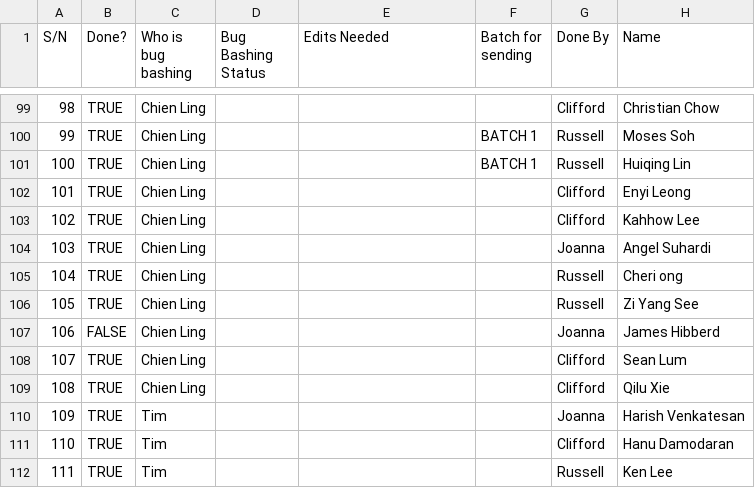
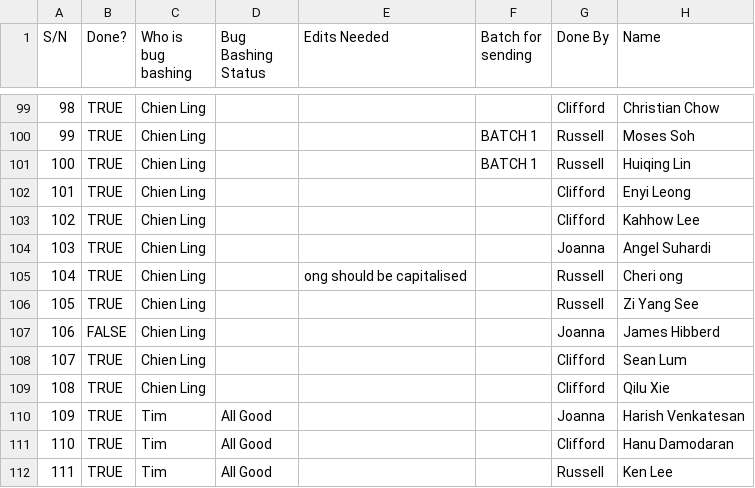
Before and after one commit to isomerpages/ogp, a CSV file: _about-us/people.csv, drawn as a sheet; only a part is shown, gaps mark what is left out; the diff covers the shown part only; the diff names each change by its address in the sheet, - before the commit and + after, or states it on an @@ line.

```diff
--- a/_about-us/people.csv
+++ b/_about-us/people.csv
-E105 (Edits Needed): (empty)
+E105 (Edits Needed): ong should be capitalised
-D110:D112 (Bug Bashing Status): (empty)
+D110:D112 (Bug Bashing Status): All Good
```
Also changed, not shown: 146 edited cells elsewhere in this file, 25 other files.
